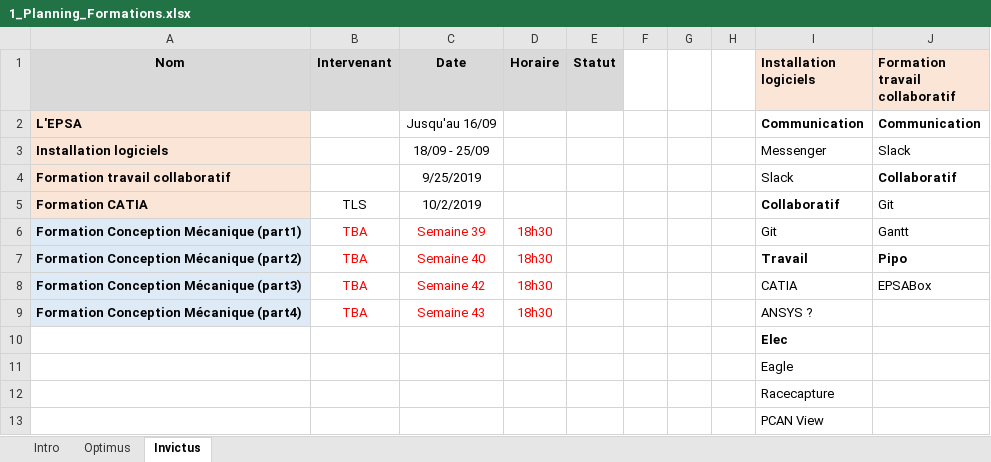
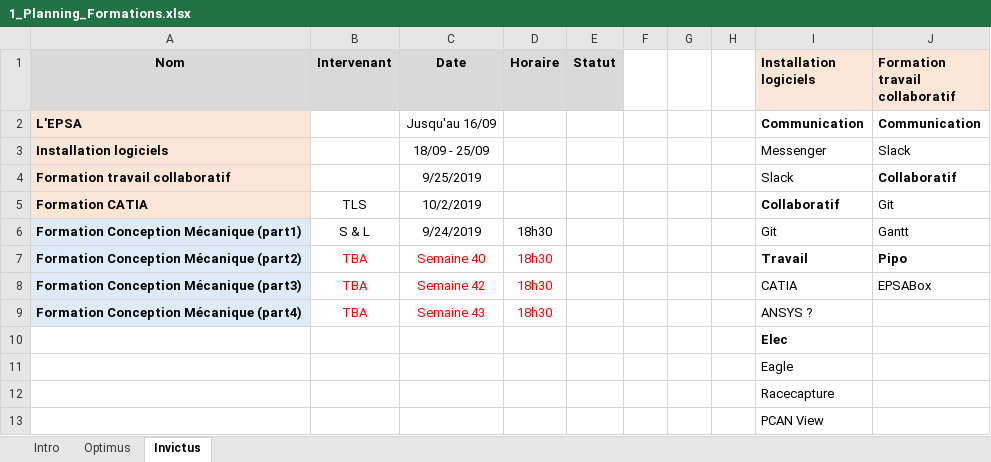
Before and after one commit to EOSCogniton/Ressources2020, an Excel workbook: MG_Management/00_GANTT/1_Planning_Formations.xlsx, sheet Invictus, drawn as a sheet; values as stored, in another font and other column widths than the file's, no borders; conditional formats not drawn; the diff names each change by its address in the sheet, - before the commit and + after, or states it on an @@ line.

Commit message:
GANTT et PE

```diff
--- a/MG_Management/00_GANTT/1_Planning_Formations.xlsx (sheet Invictus)
+++ b/MG_Management/00_GANTT/1_Planning_Formations.xlsx (sheet Invictus)
-B6 (Intervenant): TBA
+B6 (Intervenant): S & L
-B6:D6 text colour: #FF0000
+B6:D6 text colour: black
-C6 (Date): Semaine 39
+C6 (Date): 9/24/2019
```
Also changed, not shown: 13 other files.
